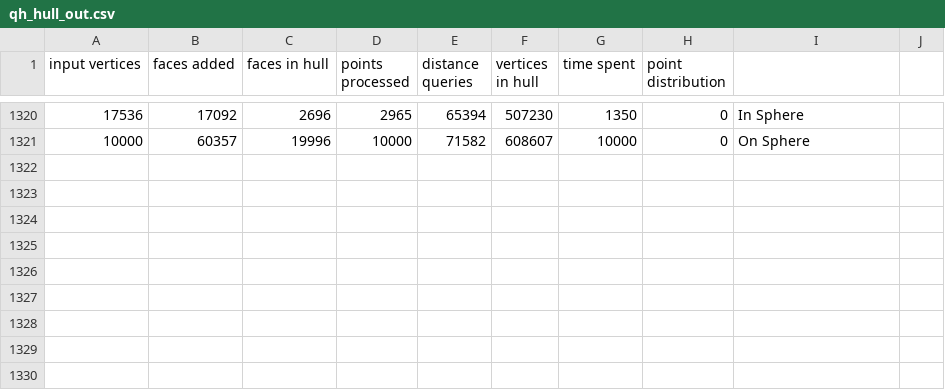
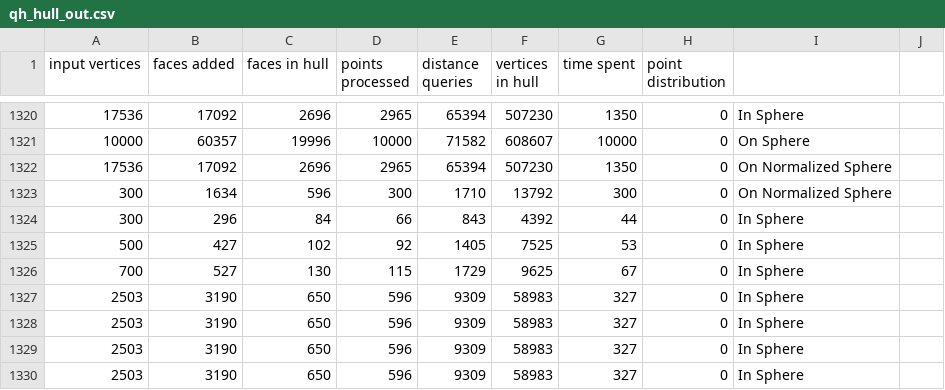
Before and after one commit to Drainyard/Thesis-Convex, a CSV file: build/qh_hull_out.csv, drawn as a sheet; only a part is shown, gaps mark what is left out; the diff names each change by its address in the sheet, - before the commit and + after, or states it on an @@ line.

```diff
--- a/build/qh_hull_out.csv
+++ b/build/qh_hull_out.csv
+row 1322: 17536 | 17092 | 2696 | 2965 | 65394 | 507230 | 1350 | 0 | On Normalized Sphere
+row 1323: 300 | 1634 | 596 | 300 | 1710 | 13792 | 300 | 0 | On Normalized Sphere
+row 1324: 300 | 296 | 84 | 66 | 843 | 4392 | 44 | 0 | In Sphere
+row 1325: 500 | 427 | 102 | 92 | 1405 | 7525 | 53 | 0 | In Sphere
+row 1326: 700 | 527 | 130 | 115 | 1729 | 9625 | 67 | 0 | In Sphere
+row 1327: 2503 | 3190 | 650 | 596 | 9309 | 58983 | 327 | 0 | In Sphere
+row 1328: 2503 | 3190 | 650 | 596 | 9309 | 58983 | 327 | 0 | In Sphere
+row 1329: 2503 | 3190 | 650 | 596 | 9309 | 58983 | 327 | 0 | In Sphere
+row 1330: 2503 | 3190 | 650 | 596 | 9309 | 58983 | 327 | 0 | In Sphere
```
Also changed, not shown: 26 other files.
